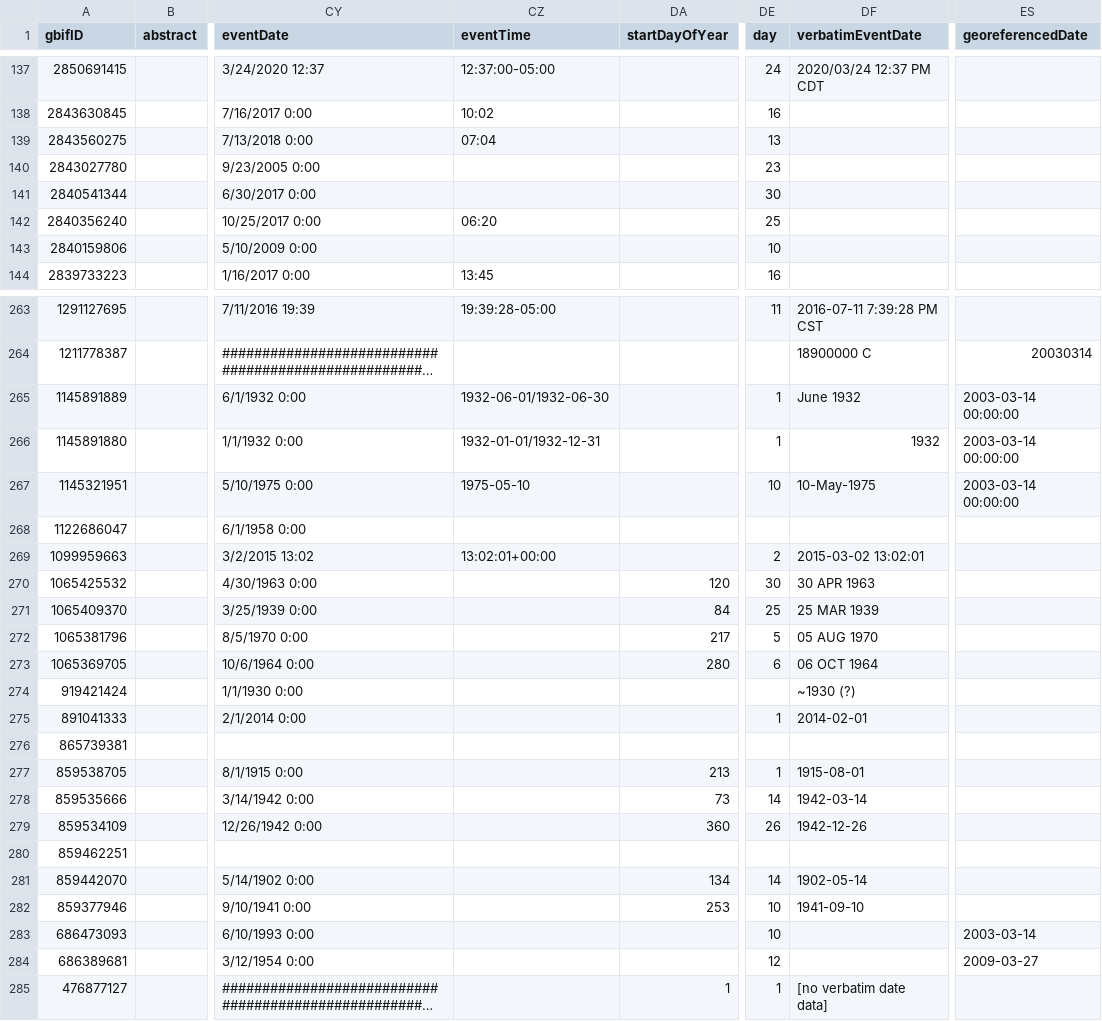
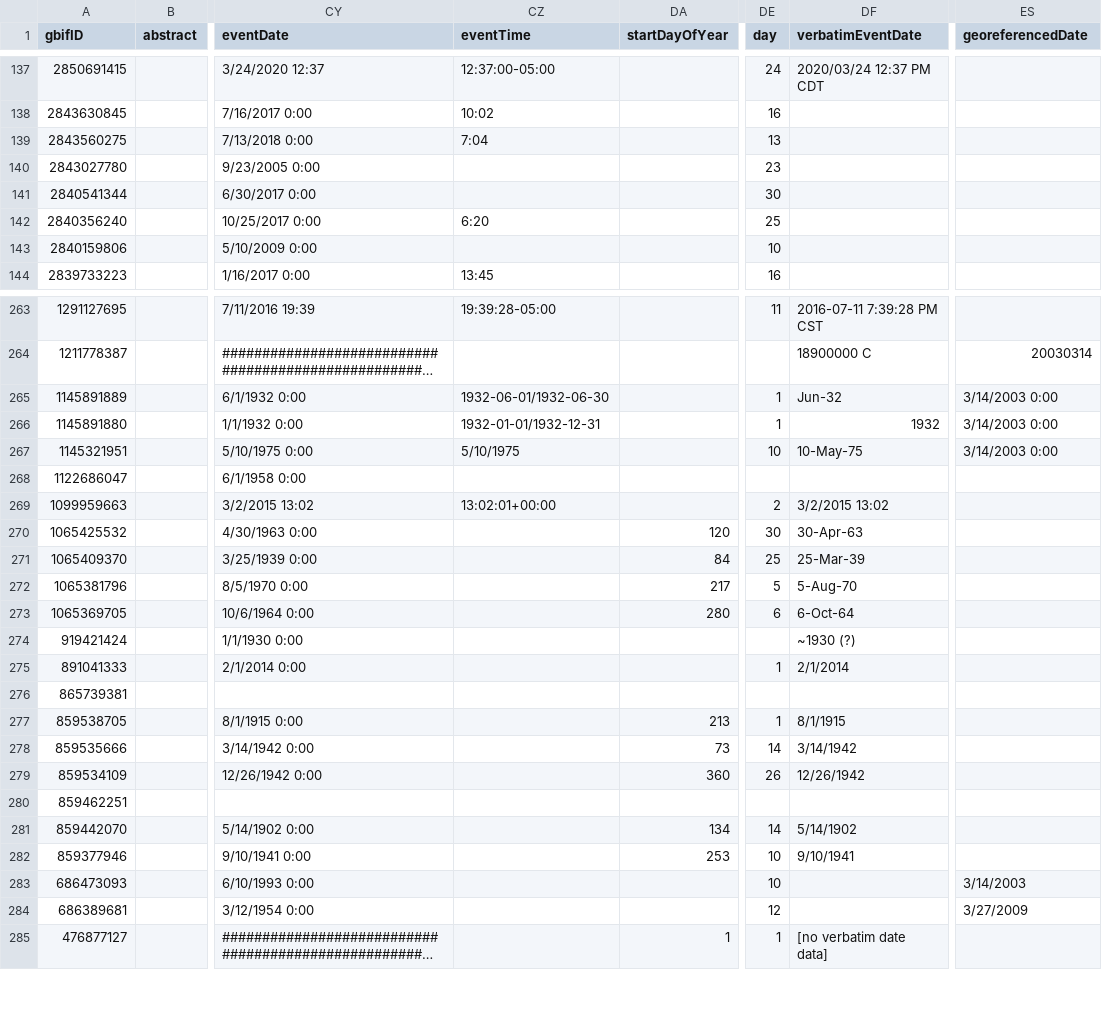
Before and after one commit to Leandro-rb4/final, a CSV file: datos/felinos.csv, drawn as a sheet; only a part is shown, gaps mark what is left out; long unchanged cells end in …; the diff covers the shown part only; the diff names each change by its address in the sheet, - before the commit and + after, or states it on an @@ line.

Commit message:
actualizacion de datos

```diff
--- a/datos/felinos.csv
+++ b/datos/felinos.csv
-CZ139 (eventTime): 07:04
+CZ139 (eventTime): 7:04
-CZ142 (eventTime): 06:20
+CZ142 (eventTime): 6:20
-DF265 (verbatimEventDate): June 1932
+DF265 (verbatimEventDate): Jun-32
-ES265:ES267 (georeferencedDate): 2003-03-14 00:00:00
+ES265:ES267 (georeferencedDate): 3/14/2003 0:00
-CZ267 (eventTime): 1975-05-10
+CZ267 (eventTime): 5/10/1975
-DF267 (verbatimEventDate): 10-May-1975
+DF267 (verbatimEventDate): 10-May-75
-DF269 (verbatimEventDate): 2015-03-02 13:02:01
+DF269 (verbatimEventDate): 3/2/2015 13:02
-DF270 (verbatimEventDate): 30 APR 1963
+DF270 (verbatimEventDate): 30-Apr-63
-DF271 (verbatimEventDate): 25 MAR 1939
+DF271 (verbatimEventDate): 25-Mar-39
-DF272 (verbatimEventDate): 05 AUG 1970
+DF272 (verbatimEventDate): 5-Aug-70
-DF273 (verbatimEventDate): 06 OCT 1964
+DF273 (verbatimEventDate): 6-Oct-64
-DF275 (verbatimEventDate): 2014-02-01
+DF275 (verbatimEventDate): 2/1/2014
-DF277 (verbatimEventDate): 1915-08-01
+DF277 (verbatimEventDate): 8/1/1915
-DF278 (verbatimEventDate): 1942-03-14
+DF278 (verbatimEventDate): 3/14/1942
-DF279 (verbatimEventDate): 1942-12-26
+DF279 (verbatimEventDate): 12/26/1942
-DF281 (verbatimEventDate): 1902-05-14
+DF281 (verbatimEventDate): 5/14/1902
-DF282 (verbatimEventDate): 1941-09-10
+DF282 (verbatimEventDate): 9/10/1941
-ES283 (georeferencedDate): 2003-03-14
+ES283 (georeferencedDate): 3/14/2003
-ES284 (georeferencedDate): 2009-03-27
+ES284 (georeferencedDate): 3/27/2009
```
Also changed, not shown: 61 edited cells elsewhere in this file, 1 other file.
